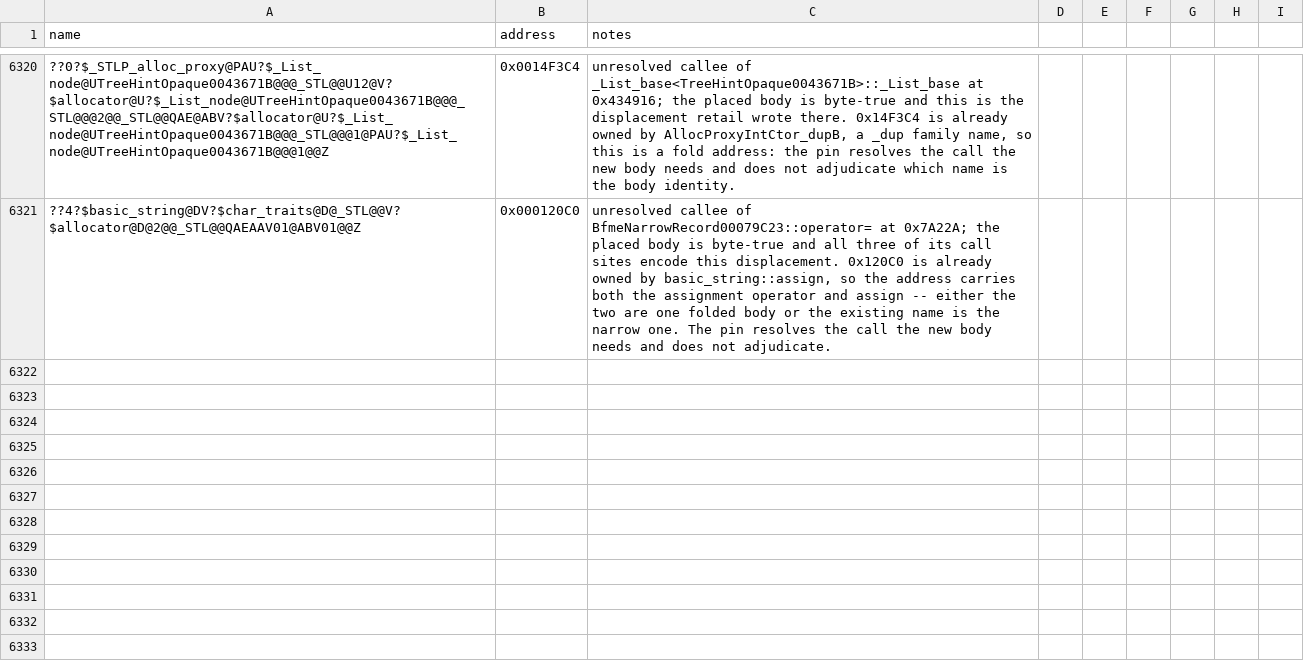
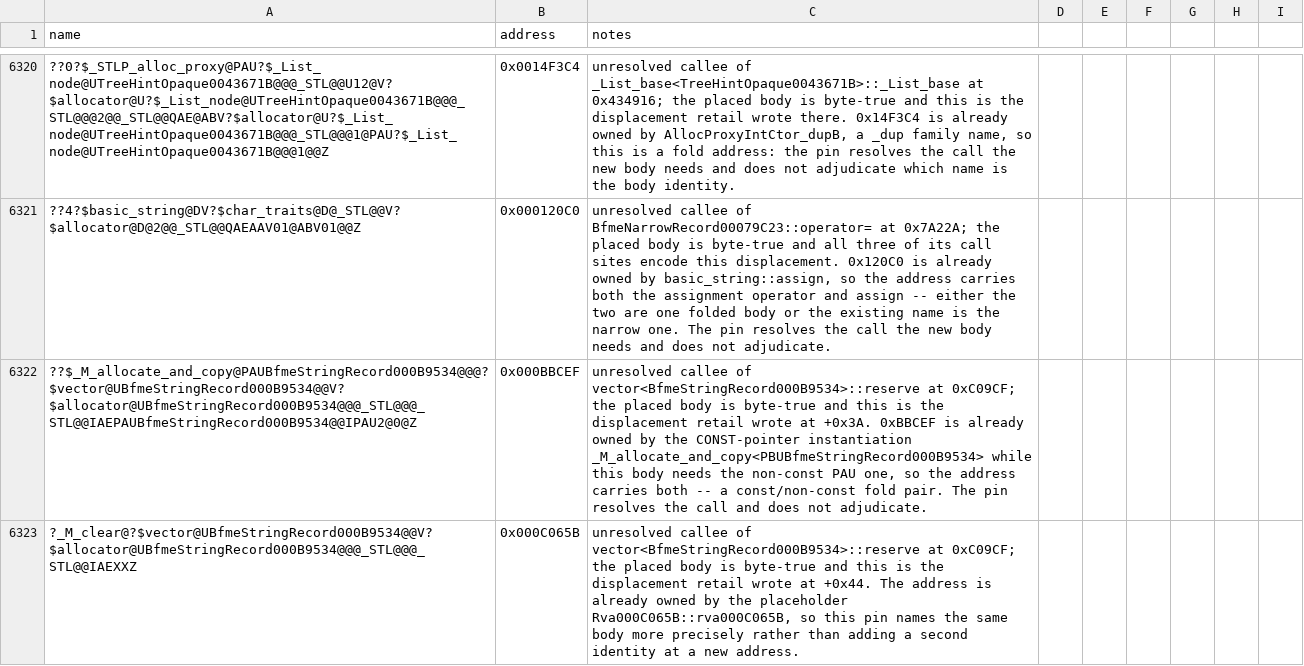
Before and after one commit to Cortys/Open-BFME-2, a CSV file: reverse/symbols.csv, drawn as a sheet; only a part is shown, gaps mark what is left out; the diff names each change by its address in the sheet, - before the commit and + after, or states it on an @@ line.

Commit message:
Mine vector<BfmeStringRecord000B9534>::reserve at 0x000C09CF
Fifth and largest body from the place_bodies sweep of the stlport family
(669 TUs, chunked): 116 bytes, unclaimed before this.

It needed two pins, each resolved from the placed body's own byte-true call
sites:

  _M_allocate_and_copy<PAUBfmeStringRecord000B9534> -> 0x000BBCEF
    already owned by the CONST-pointer instantiation (PBU), so the address
    carries both -- a const/non-const fold pair.

  _M_clear -> 0x000C065B
    already owned by the placeholder Rva000C065B::rva000C065B, so this names
    the same body more precisely rather than adding a second identity at a
    new address.

The second pin exposed a bug in my own pinning script rather than in the
ledger: the log lists unresolved symbols comma-separated, so splitting on
whitespace captured a trailing comma and wrote 'name,,,0xADDR'. That only
showed up here because every earlier body had exactly one unresolved callee.
Repaired before landing; check_csv clean; 2/2 matched.

With this the unpublished batch reaches 320 retail bytes and is published.

```diff
--- a/reverse/symbols.csv
+++ b/reverse/symbols.csv
+row 6322: ??$_M_allocate_and_copy@PAUBfmeStringRecord000B9534@@@?$vector@UBfmeStringRecord000B9534@@V?$allocator@UBfmeStringRecord000B9534@@@_STL@@@_STL@@IAEPAUBfmeStringRecord000B9534@@IPAU2@0@Z | 0x000BBCEF | unresolved callee of vector<BfmeStringRecord000B9534>::reserve at 0xC09CF; the placed body is byte-true and this is the displacement retail wrote at +0x3A. 0xBBCEF is already owned by the CONST-pointer instantiation _M_allocate_and_copy<PBUBfmeStringRecord000B9534> while this body needs the non-const PAU one, so the address carries both -- a const/non-const fold pair. The pin resolves the call and does not adjudicate.
+row 6323: ?_M_clear@?$vector@UBfmeStringRecord000B9534@@V?$allocator@UBfmeStringRecord000B9534@@@_STL@@@_STL@@IAEXXZ | 0x000C065B | unresolved callee of vector<BfmeStringRecord000B9534>::reserve at 0xC09CF; the placed body is byte-true and this is the displacement retail wrote at +0x44. The address is already owned by the placeholder Rva000C065B::rva000C065B, so this pin names the same body more precisely rather than adding a second identity at a new address.
```
Also changed, not shown: 1 other file.
